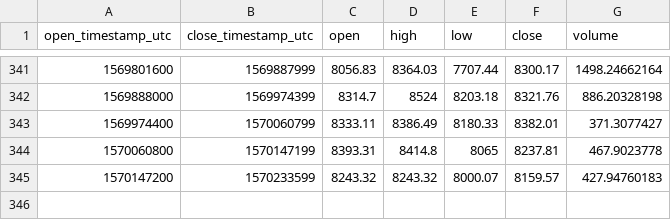
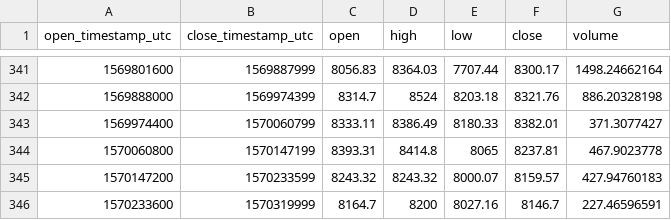
Before and after one commit to cryptobigbro/coinbasepro-BTC-USDC, a CSV file: coinbasepro-BTC-USDC-1d.csv, drawn as a sheet; only a part is shown, gaps mark what is left out.

```diff
--- a/coinbasepro-BTC-USDC-1d.csv
+++ b/coinbasepro-BTC-USDC-1d.csv
@@ -345 +345,2 @@ open_timestamp_utc,close_timestamp_utc,open,high,low,close,volume
 1570147200,1570233599,8243.32,8243.32,8000.07,8159.57,427.94760183
+1570233600,1570319999,8164.7,8200,8027.16,8146.7,227.46596591
```
Also changed, not shown: coinbasepro-BTC-USDC-1h.csv.
